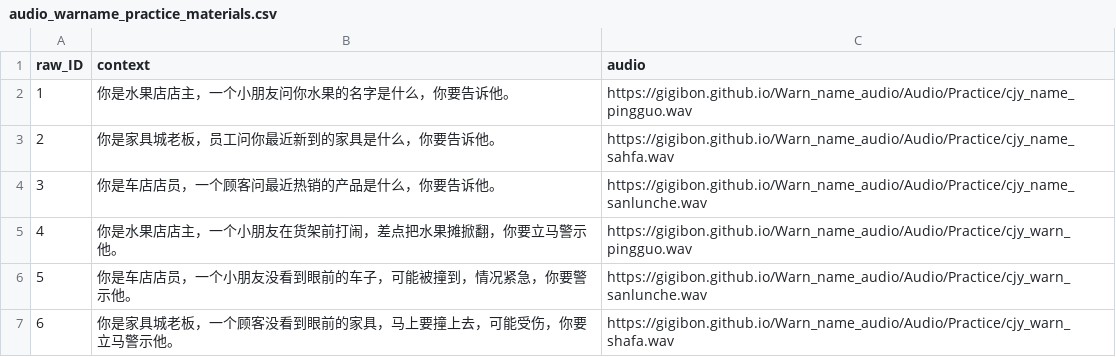
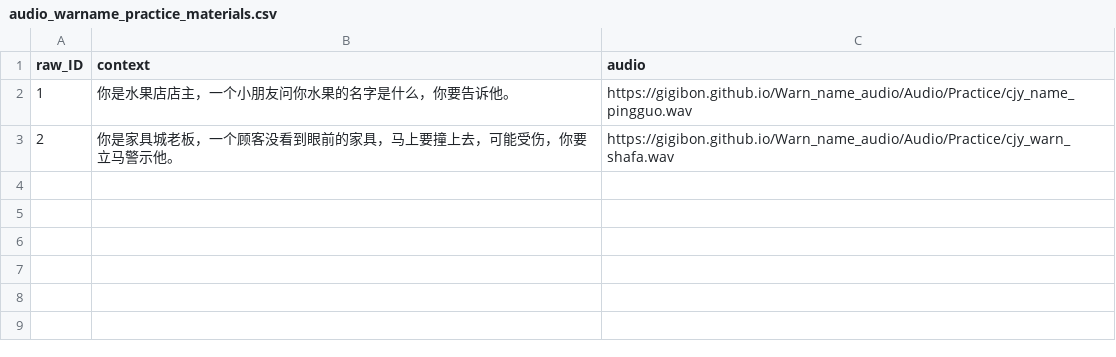
Before and after one commit to GiGibon/Warn_name_audio, a CSV file: audio_warname_practice_materials.csv, drawn as a sheet.

Commit message:
Update audio_warname_practice_materials.csv

```diff
--- a/audio_warname_practice_materials.csv
+++ b/audio_warname_practice_materials.csv
@@ -2,6 +2,2 @@ raw_ID,context,audio
 1,你是水果店店主，一个小朋友问你水果的名字是什么，你要告诉他。,https://gigibon.github.io/Warn_name_audio/Audio/Practice/cjy_name_pingguo.wav
-2,你是家具城老板，员工问你最近新到的家具是什么，你要告诉他。,https://gigibon.github.io/Warn_name_audio/Audio/Practice/cjy_name_sahfa.wav
-3,你是车店店员，一个顾客问最近热销的产品是什么，你要告诉他。,https://gigibon.github.io/Warn_name_audio/Audio/Practice/cjy_name_sanlunche.wav
-4,你是水果店店主，一个小朋友在货架前打闹，差点把水果摊掀翻，你要立马警示他。,https://gigibon.github.io/Warn_name_audio/Audio/Practice/cjy_warn_pingguo.wav
-5,你是车店店员，一个小朋友没看到眼前的车子，可能被撞到，情况紧急，你要警示他。,https://gigibon.github.io/Warn_name_audio/Audio/Practice/cjy_warn_sanlunche.wav
-6,你是家具城老板，一个顾客没看到眼前的家具，马上要撞上去，可能受伤，你要立马警示他。,https://gigibon.github.io/Warn_name_audio/Audio/Practice/cjy_warn_shafa.wav
+2,你是家具城老板，一个顾客没看到眼前的家具，马上要撞上去，可能受伤，你要立马警示他。,https://gigibon.github.io/Warn_name_audio/Audio/Practice/cjy_warn_shafa.wav
```
